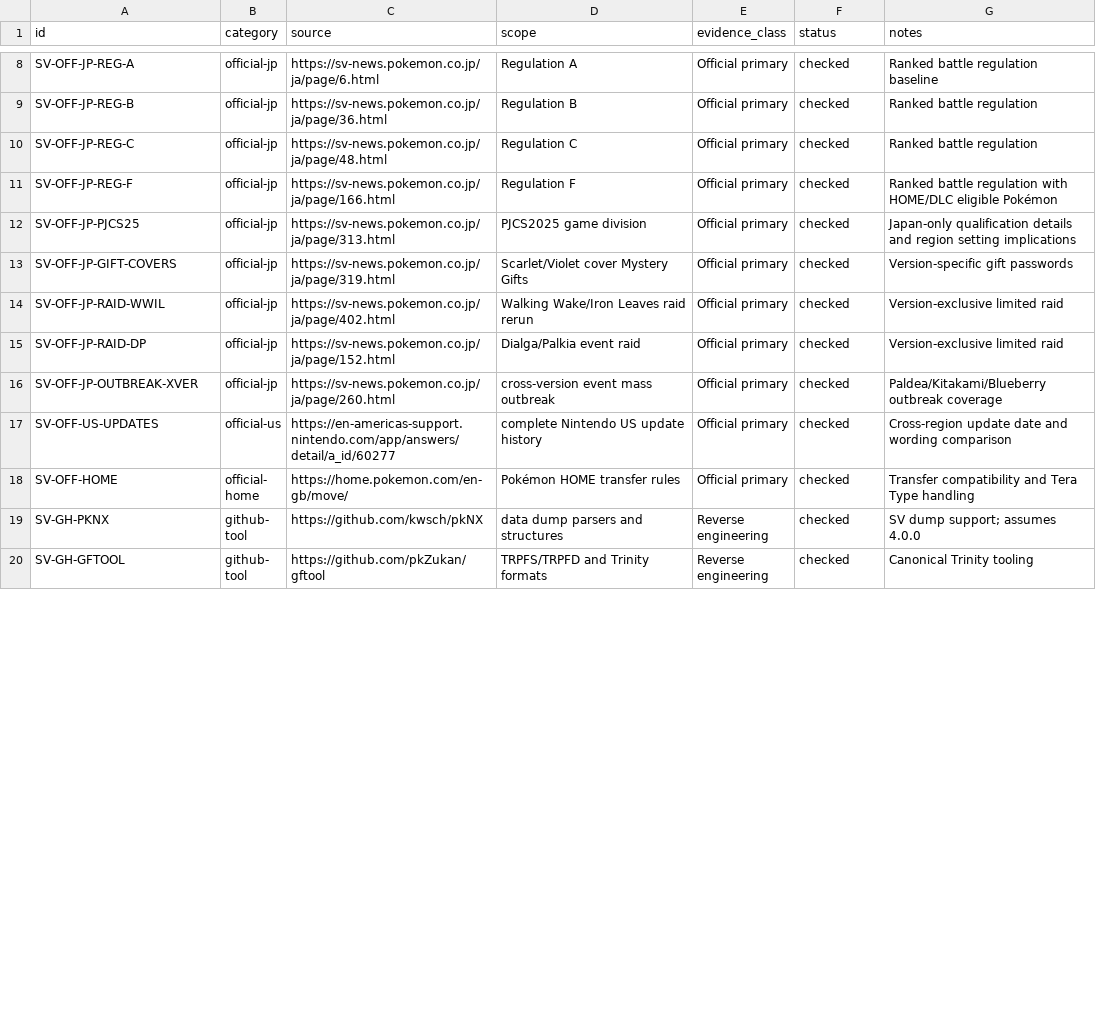
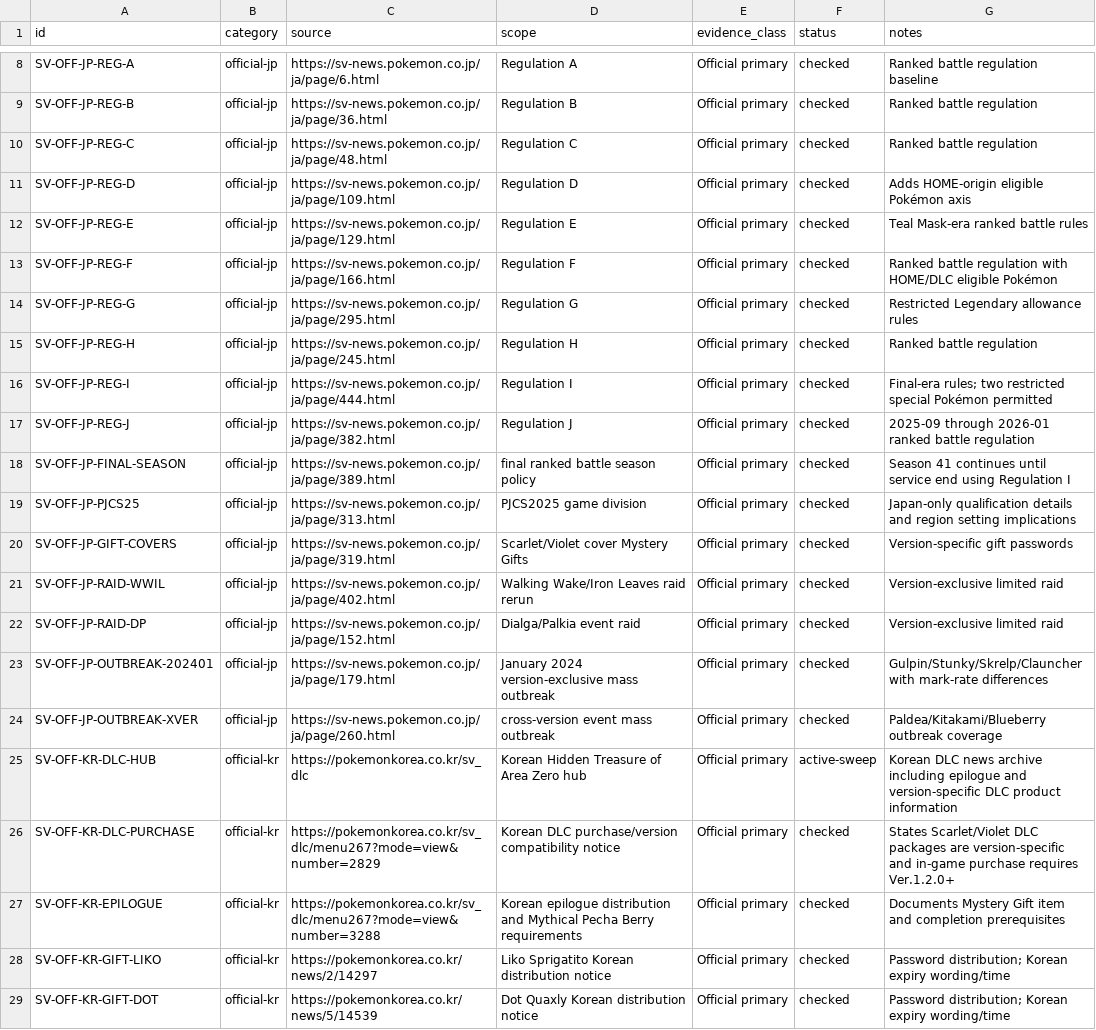
Before and after one commit to SakuraiTsubaki/PocketMonsters-Scarlet-Decompilation, a CSV file: manifests/public-source-catalog.csv, drawn as a sheet; only a part is shown, gaps mark what is left out; the shorter side is filled out with more unchanged rows; the diff covers the shown part only.

Commit message:
Expand public source catalog with regional official and technical sources

```diff
--- a/manifests/public-source-catalog.csv
+++ b/manifests/public-source-catalog.csv
@@ -10,3 +10,10 @@ SV-OFF-JP-REG-B,official-jp,https://sv-news.pokemon.co.jp/ja/page/36.html,Regula
 SV-OFF-JP-REG-C,official-jp,https://sv-news.pokemon.co.jp/ja/page/48.html,Regulation C,Official primary,checked,"Ranked battle regulation"
+SV-OFF-JP-REG-D,official-jp,https://sv-news.pokemon.co.jp/ja/page/109.html,Regulation D,Official primary,checked,"Adds HOME-origin eligible Pokémon axis"
+SV-OFF-JP-REG-E,official-jp,https://sv-news.pokemon.co.jp/ja/page/129.html,Regulation E,Official primary,checked,"Teal Mask-era ranked battle rules"
 SV-OFF-JP-REG-F,official-jp,https://sv-news.pokemon.co.jp/ja/page/166.html,Regulation F,Official primary,checked,"Ranked battle regulation with HOME/DLC eligible Pokémon"
+SV-OFF-JP-REG-G,official-jp,https://sv-news.pokemon.co.jp/ja/page/295.html,Regulation G,Official primary,checked,"Restricted Legendary allowance rules"
+SV-OFF-JP-REG-H,official-jp,https://sv-news.pokemon.co.jp/ja/page/245.html,Regulation H,Official primary,checked,"Ranked battle regulation"
+SV-OFF-JP-REG-I,official-jp,https://sv-news.pokemon.co.jp/ja/page/444.html,Regulation I,Official primary,checked,"Final-era rules; two restricted special Pokémon permitted"
+SV-OFF-JP-REG-J,official-jp,https://sv-news.pokemon.co.jp/ja/page/382.html,Regulation J,Official primary,checked,"2025-09 through 2026-01 ranked battle regulation"
+SV-OFF-JP-FINAL-SEASON,official-jp,https://sv-news.pokemon.co.jp/ja/page/389.html,final ranked battle season policy,Official primary,checked,"Season 41 continues until service end using Regulation I"
 SV-OFF-JP-PJCS25,official-jp,https://sv-news.pokemon.co.jp/ja/page/313.html,PJCS2025 game division,Official primary,checked,"Japan-only qualification details and region setting implications"
@@ -15,2 +22,8 @@ SV-OFF-JP-RAID-WWIL,official-jp,https://sv-news.pokemon.co.jp/ja/page/402.html,W
 SV-OFF-JP-RAID-DP,official-jp,https://sv-news.pokemon.co.jp/ja/page/152.html,Dialga/Palkia event raid,Official primary,checked,"Version-exclusive limited raid"
+SV-OFF-JP-OUTBREAK-202401,official-jp,https://sv-news.pokemon.co.jp/ja/page/179.html,January 2024 version-exclusive mass outbreak,Official primary,checked,"Gulpin/Stunky/Skrelp/Clauncher with mark-rate differences"
 SV-OFF-JP-OUTBREAK-XVER,official-jp,https://sv-news.pokemon.co.jp/ja/page/260.html,cross-version event mass outbreak,Official primary,checked,"Paldea/Kitakami/Blueberry outbreak coverage"
+SV-OFF-KR-DLC-HUB,official-kr,https://pokemonkorea.co.kr/sv_dlc,Korean Hidden Treasure of Area Zero hub,Official primary,active-sweep,"Korean DLC news archive including epilogue and version-specific DLC product information"
+SV-OFF-KR-DLC-PURCHASE,official-kr,https://pokemonkorea.co.kr/sv_dlc/menu267?mode=view&number=2829,Korean DLC purchase/version compatibility notice,Official primary,checked,"States Scarlet/Violet DLC packages are version-specific and in-game purchase requires Ver.1.2.0+"
+SV-OFF-KR-EPILOGUE,official-kr,https://pokemonkorea.co.kr/sv_dlc/menu267?mode=view&number=3288,Korean epilogue distribution and Mythical Pecha Berry requirements,Official primary,checked,"Documents Mystery Gift item and completion prerequisites"
+SV-OFF-KR-GIFT-LIKO,official-kr,https://pokemonkorea.co.kr/news/2/14297,Liko Sprigatito Korean distribution notice,Official primary,checked,"Password distribution; Korean expiry wording/time"
+SV-OFF-KR-GIFT-DOT,official-kr,https://pokemonkorea.co.kr/news/5/14539,Dot Quaxly Korean distribution notice,Official primary,checked,"Password distribution; Korean expiry wording/time"
```
Also changed, not shown: 13 added rows and 2 edited cells elsewhere in this file.
